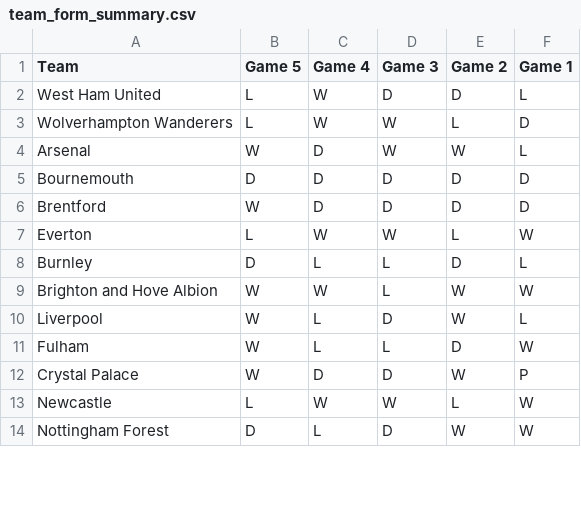
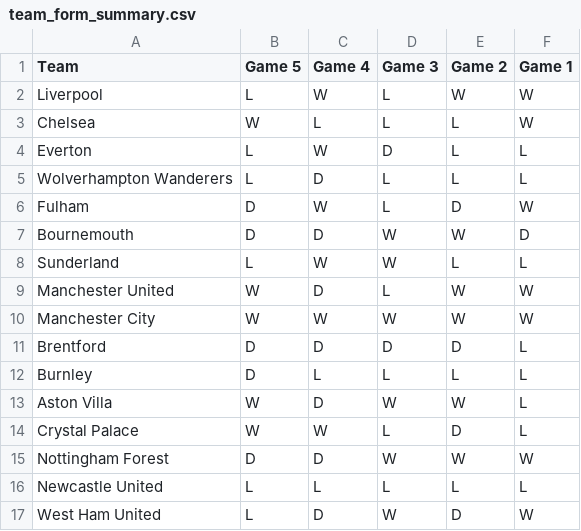
Before and after one commit to ps9786/pl-predictions, a CSV file: team_form_summary.csv, drawn as a sheet; only a part is shown; the diff covers the shown part only.

Commit message:
Final Games

```diff
--- a/team_form_summary.csv
+++ b/team_form_summary.csv
@@ -1,14 +1,17 @@
 Team,Game 5,Game 4,Game 3,Game 2,Game 1
-West Ham United,L,W,D,D,L
-Wolverhampton Wanderers,L,W,W,L,D
-Arsenal,W,D,W,W,L
-Bournemouth,D,D,D,D,D
-Brentford,W,D,D,D,D
-Everton,L,W,W,L,W
-Burnley,D,L,L,D,L
-Brighton and Hove Albion,W,W,L,W,W
-Liverpool,W,L,D,W,L
-Fulham,W,L,L,D,W
-Crystal Palace,W,D,D,W,P
-Newcastle,L,W,W,L,W
-Nottingham Forest,D,L,D,W,W
+Liverpool,L,W,L,W,W
+Chelsea,W,L,L,L,W
+Everton,L,W,D,L,L
+Wolverhampton Wanderers,L,D,L,L,L
+Fulham,D,W,L,D,W
+Bournemouth,D,D,W,W,D
+Sunderland,L,W,W,L,L
+Manchester United,W,D,L,W,W
+Manchester City,W,W,W,W,W
+Brentford,D,D,D,D,L
+Burnley,D,L,L,L,L
+Aston Villa,W,D,W,W,L
+Crystal Palace,W,W,L,D,L
+Nottingham Forest,D,D,W,W,W
+Newcastle United,L,L,L,L,L
+West Ham United,L,D,W,D,W
```
Also changed, not shown: 4 removed rows and 10 edited cells elsewhere in this file, matchup_summary.csv, 1 other file.
